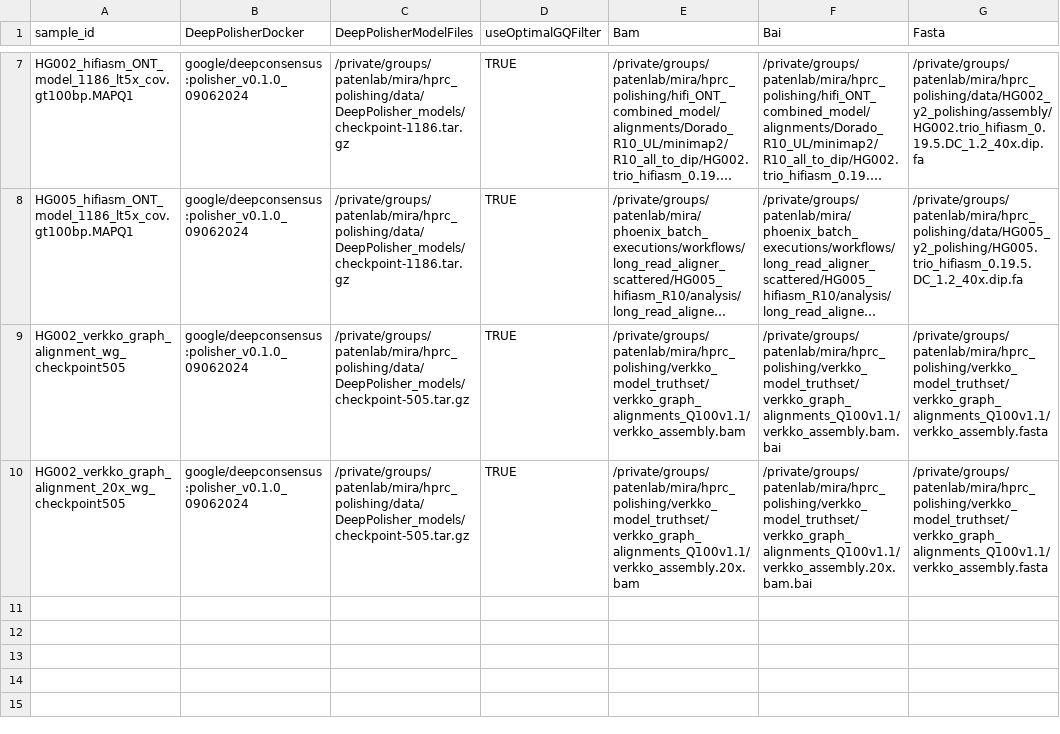
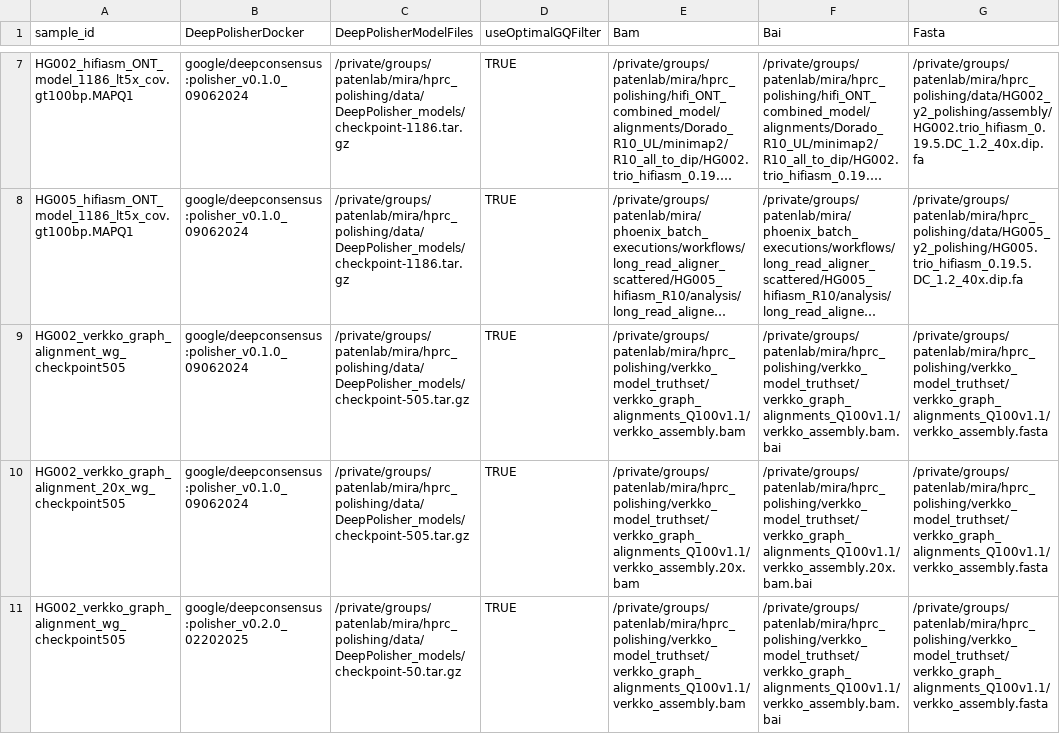
Before and after one commit to miramastoras/phoenix_batch_submissions, a CSV file: workflows/DeepPolisher/DeepPolisher.csv, drawn as a sheet; only a part is shown, gaps mark what is left out; long unchanged cells end in ….

Commit message:
run verkko model3

```diff
--- a/workflows/DeepPolisher/DeepPolisher.csv
+++ b/workflows/DeepPolisher/DeepPolisher.csv
@@ -10 +10,2 @@ HG002_verkko_graph_alignment_wg_checkpoint505,google/deepconsensus:polisher_v0.1
 HG002_verkko_graph_alignment_20x_wg_checkpoint505,google/deepconsensus:polisher_v0.1.0_09062024,/private/groups/patenlab/mira/hprc_polishing/data/DeepPolisher_models/checkpoint-505.tar.gz,TRUE,/private/groups/patenlab/mira/hprc_polishing/verkko_model_truthset/verkko_graph_alignments_Q100v1.1/verkko_assembly.20x.bam,/private/groups/patenlab/mira/hprc_polishing/verkko_model_truthset/verkko_graph_alignments_Q100v1.1/verkko_assembly.20x.bam.bai,/private/groups/patenlab/mira/hprc_polishing/verkko_model_truthset/verkko_graph_alignments_Q100v1.1/verkko_assembly.fasta
+HG002_verkko_graph_alignment_wg_checkpoint505,google/deepconsensus:polisher_v0.2.0_02202025,/private/groups/patenlab/mira/hprc_polishing/data/DeepPolisher_models/checkpoint-50.tar.gz,TRUE,/private/groups/patenlab/mira/hprc_polishing/verkko_model_truthset/verkko_graph_alignments_Q100v1.1/verkko_assembly.bam,/private/groups/patenlab/mira/hprc_polishing/verkko_model_truthset/verkko_graph_alignments_Q100v1.1/verkko_assembly.bam.bai,/private/groups/patenlab/mira/hprc_polishing/verkko_model_truthset/verkko_graph_alignments_Q100v1.1/verkko_assembly.fasta
```
Also changed, not shown: 2 other files.
